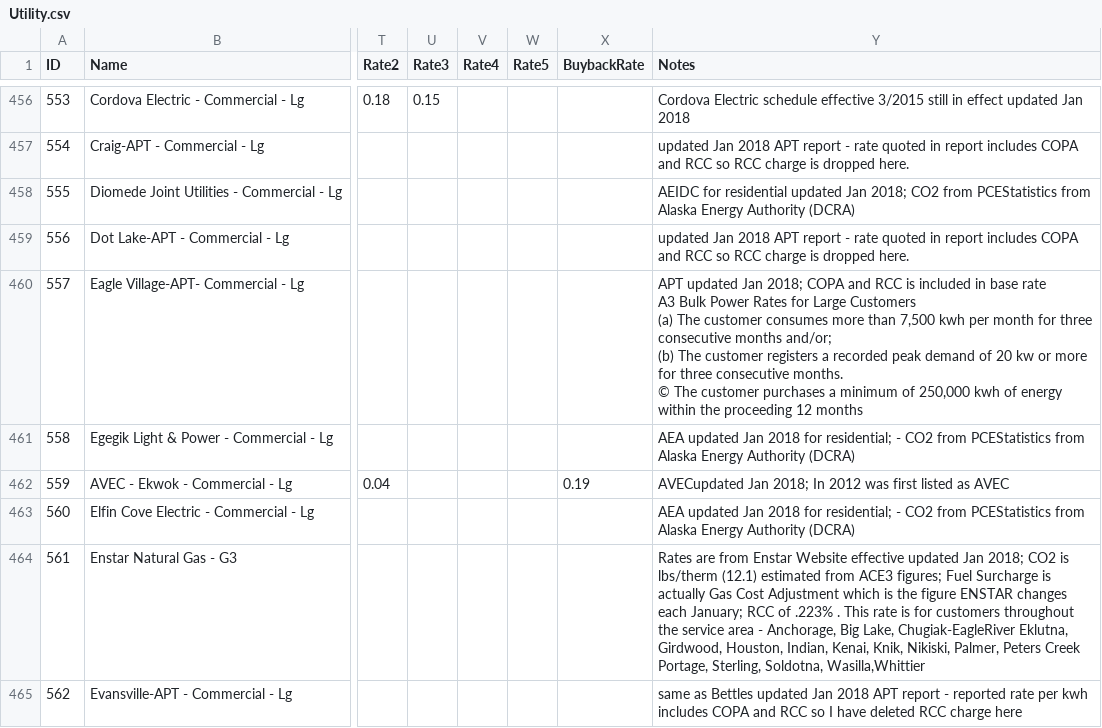
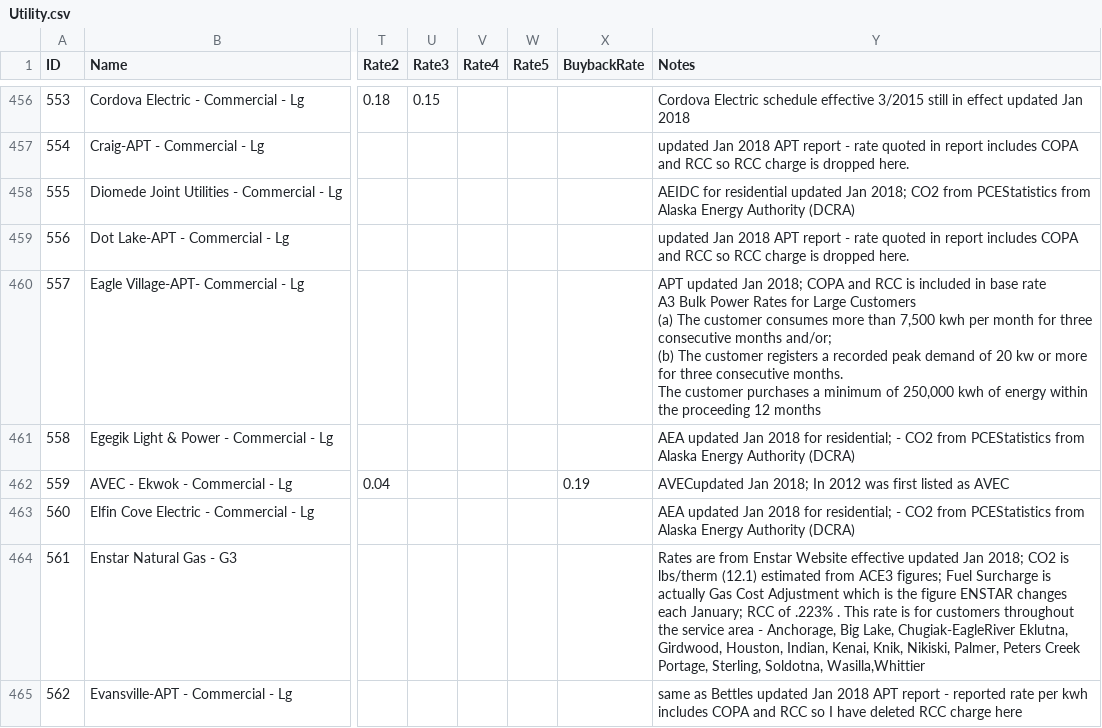
Before and after one commit to alanmitchell/heat-pump-calc, a CSV file: data/Utility.csv, drawn as a sheet; only a part is shown, gaps mark what is left out; ↵ is a line break in a cell; the diff names each change by its address in the sheet, - before the commit and + after, or states it on an @@ line.

Commit message:
Removed non-ASCII character from Utility.csv.

```diff
--- a/data/Utility.csv
+++ b/data/Utility.csv
-Y460 (Notes): …consecutive months. ↵ © The customer…
+Y460 (Notes): …consecutive months. ↵ The customer…
```
Also changed, not shown: 1 other file.
